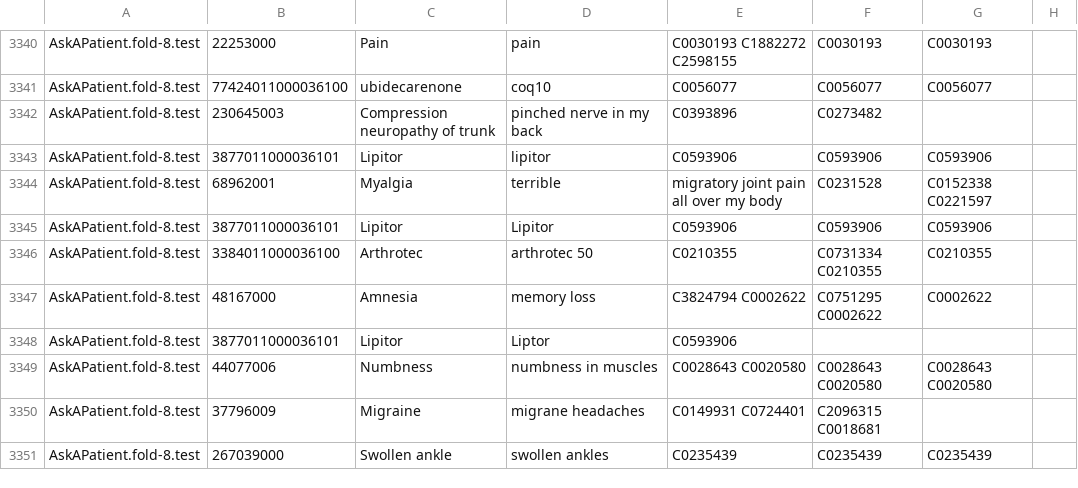
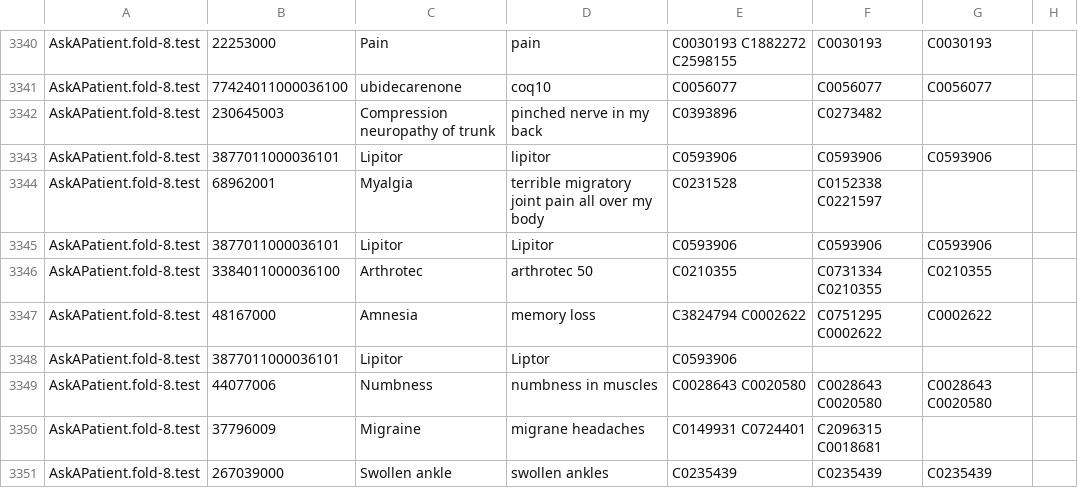
Before and after one commit to Gilyazova-Enzhe/CSV_, a CSV file: 2.csv, drawn as a sheet; only a part is shown, gaps mark what is left out.

Commit message:
Update 2.csv

```diff
--- a/2.csv
+++ b/2.csv
@@ -3343,3 +3343,3 @@ AskAPatient.fold-8.test,230645003,Compression neuropathy of trunk,pinched nerve
 AskAPatient.fold-8.test,3877011000036101,Lipitor,lipitor,C0593906,C0593906,C0593906
-AskAPatient.fold-8.test,68962001,Myalgia,terrible, migratory joint pain all over my body,C0231528,C0152338 C0221597,
+AskAPatient.fold-8.test,68962001,Myalgia,terrible migratory joint pain all over my body,C0231528,C0152338 C0221597,
 AskAPatient.fold-8.test,3877011000036101,Lipitor,Lipitor,C0593906,C0593906,C0593906
```
